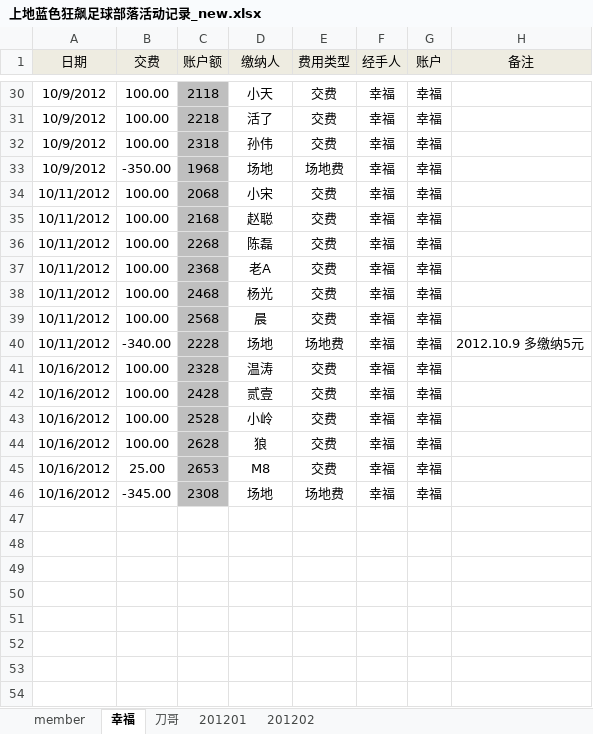
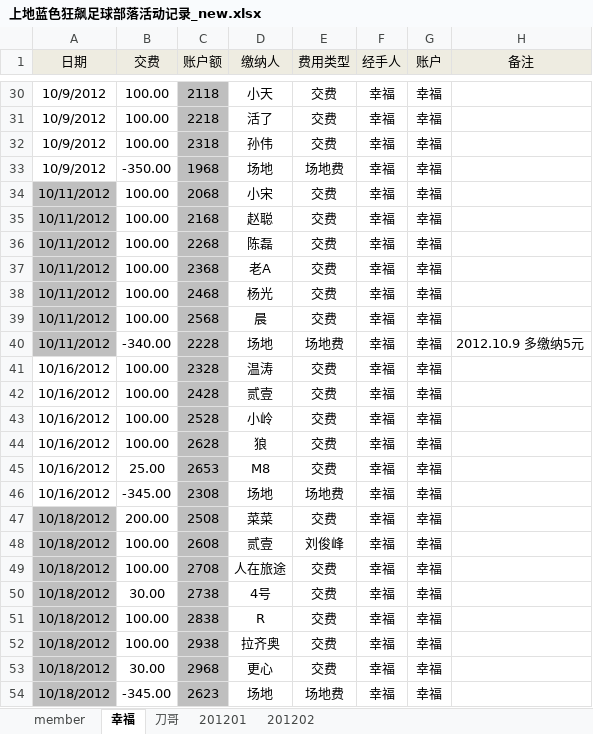
Before and after one commit to jackba/weathervcm, an Excel workbook: house/上地蓝色狂飙足球部落活动记录_new.xlsx, sheet 幸福, drawn as a sheet; only a part is shown, gaps mark what is left out; values as stored, in another font and other column widths than the file's, no borders; the diff covers the shown part only; the diff names each change by its address in the sheet, - before the commit and + after, or states it on an @@ line.

```diff
--- a/house/上地蓝色狂飙足球部落活动记录_new.xlsx (sheet 幸福)
+++ b/house/上地蓝色狂飙足球部落活动记录_new.xlsx (sheet 幸福)
-A34:A40 fill: none
+A34:A40 fill: #BFBFBF
+row 47: 10/18/2012 | 200.00 | 2508 | 菜菜 | 交费 | 幸福 | 幸福
+row 48: 10/18/2012 | 100.00 | 2608 | 贰壹 | 刘俊峰 | 幸福 | 幸福
+row 49: 10/18/2012 | 100.00 | 2708 | 人在旅途 | 交费 | 幸福 | 幸福
+row 50: 10/18/2012 | 30.00 | 2738 | 4号 | 交费 | 幸福 | 幸福
+row 51: 10/18/2012 | 100.00 | 2838 | R | 交费 | 幸福 | 幸福
+row 52: 10/18/2012 | 100.00 | 2938 | 拉齐奥 | 交费 | 幸福 | 幸福
+row 53: 10/18/2012 | 30.00 | 2968 | 更心 | 交费 | 幸福 | 幸福
+row 54: 10/18/2012 | -345.00 | 2623 | 场地 | 场地费 | 幸福 | 幸福
```
Also changed, not shown: cell formats elsewhere in this sheet, sheet member, sheet 201201.
